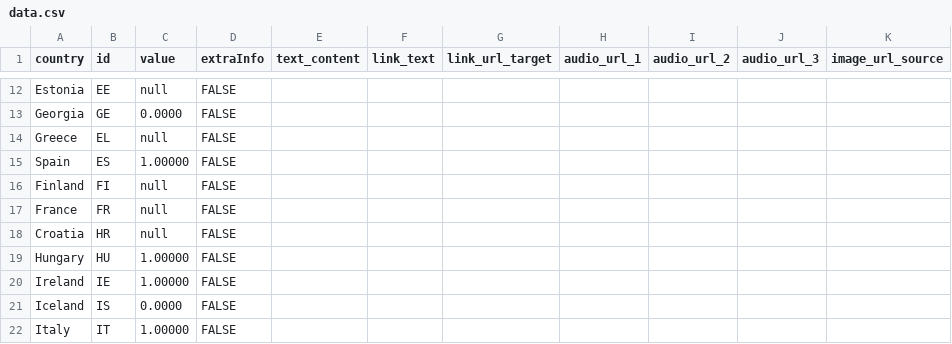
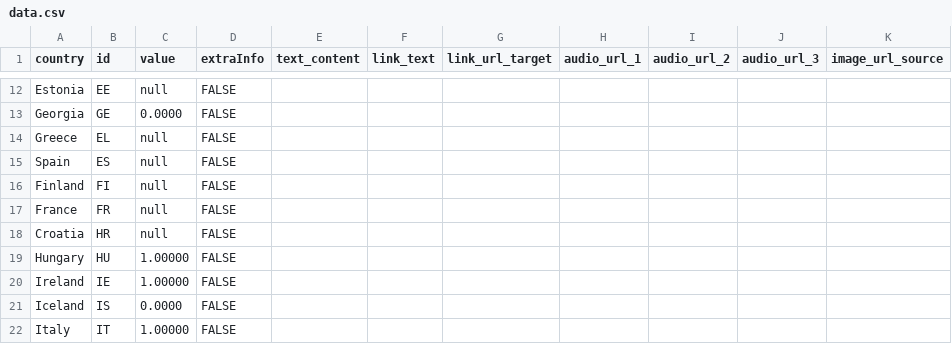
Before and after one commit to EuranetPlus/map-abortion-counseling, a CSV file: static/data/thematic/data.csv, drawn as a sheet; only a part is shown, gaps mark what is left out; the diff names each change by its address in the sheet, - before the commit and + after, or states it on an @@ line.

Commit message:
Update data.csv

```diff
--- a/static/data/thematic/data.csv
+++ b/static/data/thematic/data.csv
-C15 (value): 1.00000
+C15 (value): null
```
